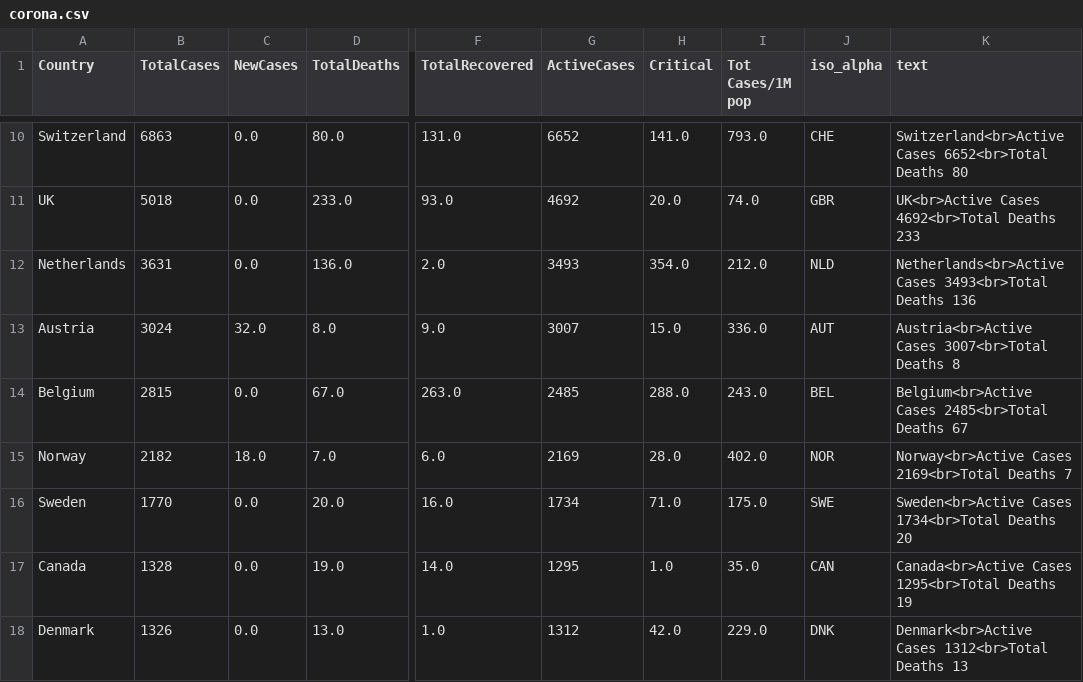
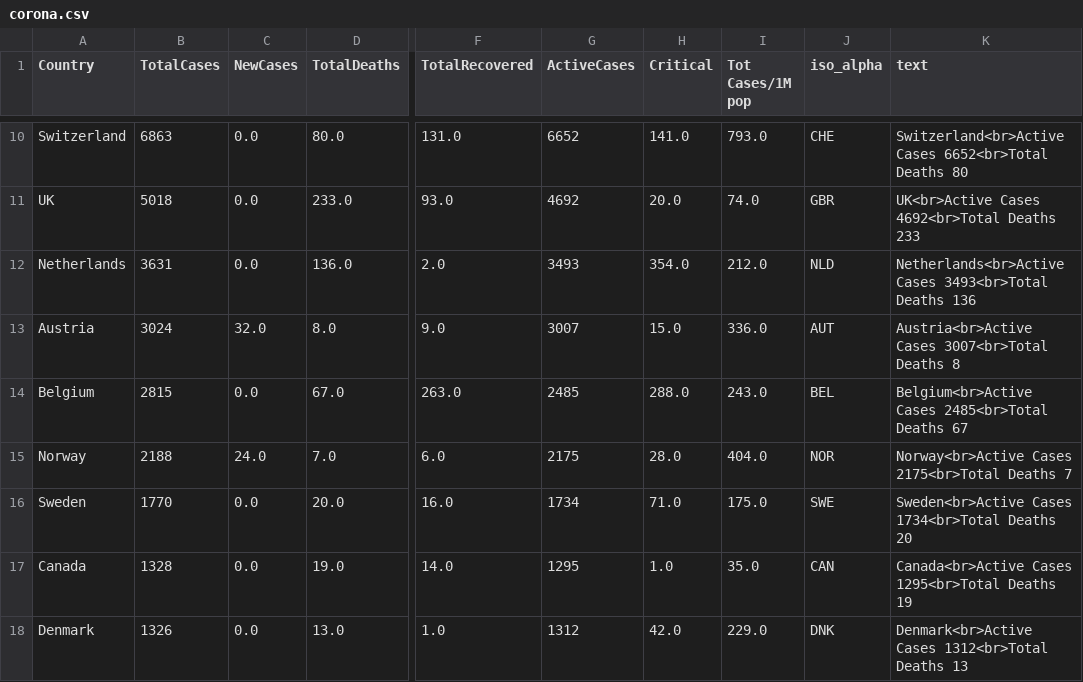
Before and after one commit to amtam0/coronavirus-world-map, a CSV file: static/data/corona.csv, drawn as a sheet; only a part is shown, gaps mark what is left out; the diff names each change by its address in the sheet, - before the commit and + after, or states it on an @@ line.

Commit message:
update corona.csv

```diff
--- a/static/data/corona.csv
+++ b/static/data/corona.csv
-B15 (TotalCases): 2182
+B15 (TotalCases): 2188
-C15 (NewCases): 18.0
+C15 (NewCases): 24.0
-G15 (ActiveCases): 2169
+G15 (ActiveCases): 2175
-I15 (Tot Cases/1M pop): 402.0
+I15 (Tot Cases/1M pop): 404.0
-K15 (text): Norway<br>Active Cases 2169<br>Total Deaths 7
+K15 (text): Norway<br>Active Cases 2175<br>Total Deaths 7
```
